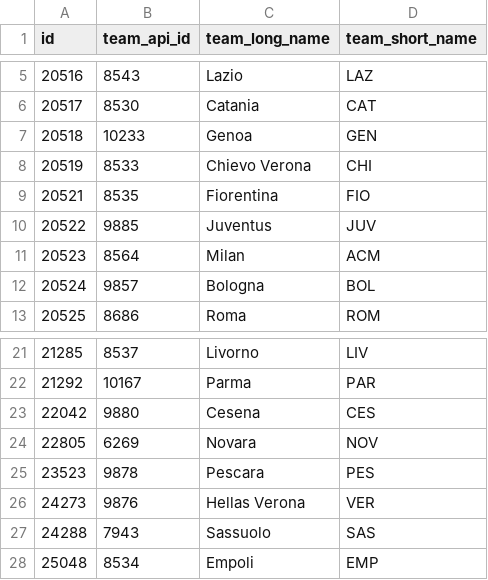
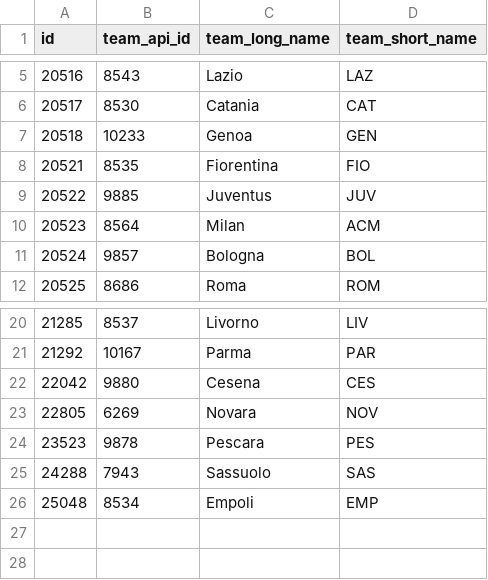
Before and after one commit to Fi-Ras/PROJECTS, a CSV file: 1-Python&Advanced_SQL/teams_italy.csv, drawn as a sheet; only a part is shown, gaps mark what is left out.

```diff
--- a/1-Python&Advanced_SQL/teams_italy.csv
+++ b/1-Python&Advanced_SQL/teams_italy.csv
@@ -7,3 +7,2 @@ id,team_api_id,team_long_name,team_short_name
 20518,10233,Genoa,GEN
-20519,8533,Chievo Verona,CHI
 20521,8535,Fiorentina,FIO
@@ -25,3 +24,2 @@ id,team_api_id,team_long_name,team_short_name
 23523,9878,Pescara,PES
-24273,9876,Hellas Verona,VER
 24288,7943,Sassuolo,SAS
```
Also changed, not shown: 5 other files.
